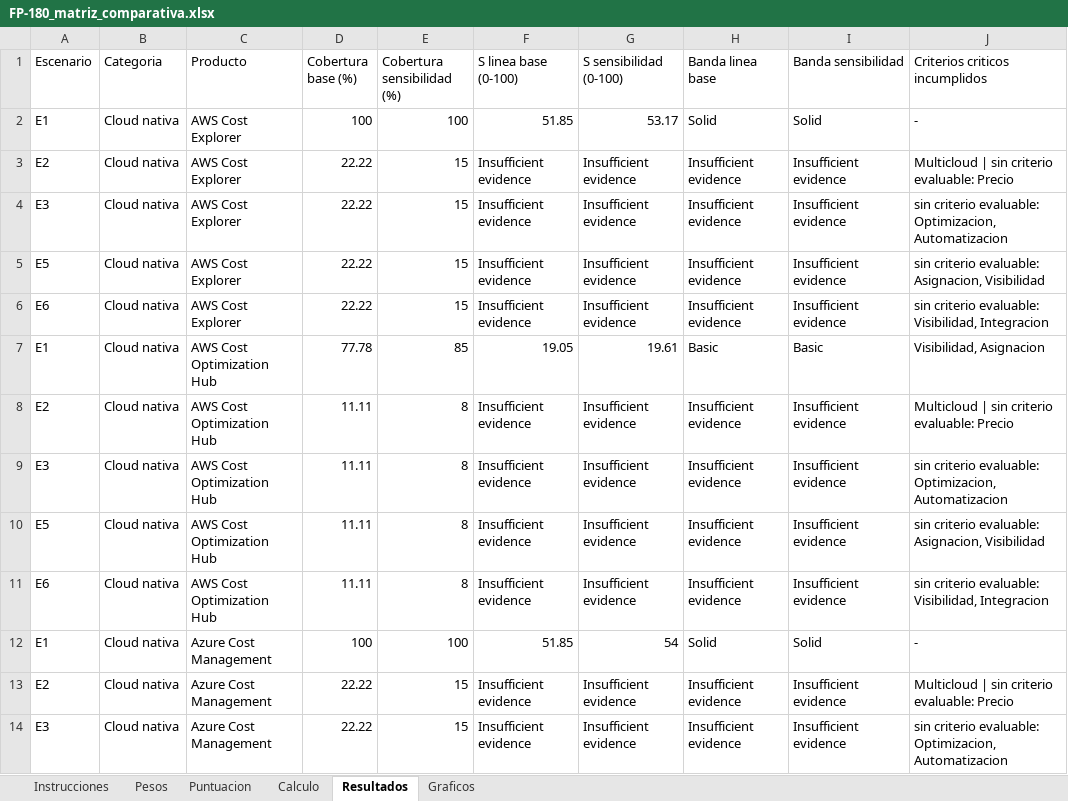
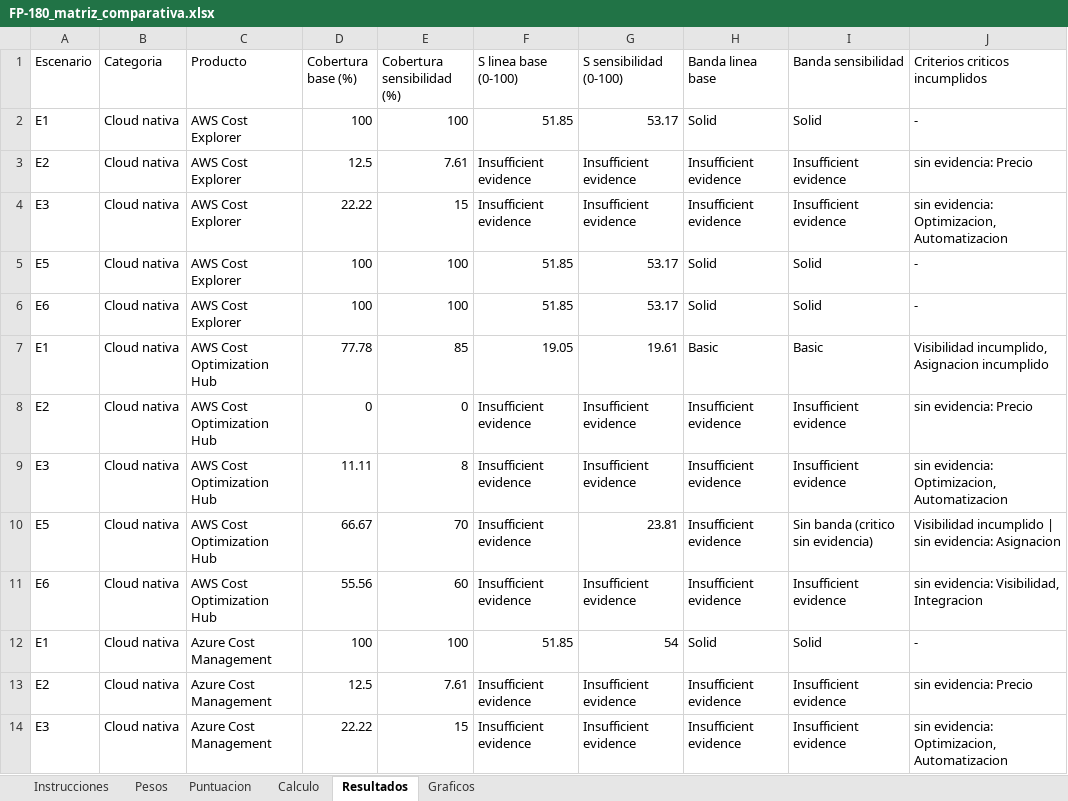
Before and after one commit to TheVillegas/FEP-INVESTIGACION, an Excel workbook: docs/fp-180/FP-180_matriz_comparativa.xlsx, sheet Resultados, drawn as a sheet; only a part is shown; values as stored, in another font and other column widths than the file's, no borders; the diff covers the shown part only; the diff names each change by its address in the sheet, - before the commit and + after, or states it on an @@ line.

```diff
--- a/docs/fp-180/FP-180_matriz_comparativa.xlsx (sheet Resultados)
+++ b/docs/fp-180/FP-180_matriz_comparativa.xlsx (sheet Resultados)
-D3 (Cobertura base (%)): 22.22
+D3 (Cobertura base (%)): 12.5
-E3 (Cobertura sensibilidad (%)): 15
+E3 (Cobertura sensibilidad (%)): 7.61
-J3 (Criterios criticos incumplidos): Multicloud | sin criterio evaluable: Precio
+J3 (Criterios criticos incumplidos): sin evidencia: Precio
-J4 (Criterios criticos incumplidos): sin criterio evaluable: Optimizacion, Automatizacion
+J4 (Criterios criticos incumplidos): sin evidencia: Optimizacion, Automatizacion
-D5:D6 (Cobertura base (%)): 22.22
+D5:D6 (Cobertura base (%)): 100
-E5:E6 (Cobertura sensibilidad (%)): 15
+E5:E6 (Cobertura sensibilidad (%)): 100
-F5:F6 (S linea base (0-100)): Insufficient evidence
+F5:F6 (S linea base (0-100)): 51.85
-G5:G6 (S sensibilidad (0-100)): Insufficient evidence
+G5:G6 (S sensibilidad (0-100)): 53.17
-H5:H6 (Banda linea base): Insufficient evidence
+H5:H6 (Banda linea base): Solid
-I5:I6 (Banda sensibilidad): Insufficient evidence
+I5:I6 (Banda sensibilidad): Solid
-J5 (Criterios criticos incumplidos): sin criterio evaluable: Asignacion, Visibilidad
+J5 (Criterios criticos incumplidos): -
-J6 (Criterios criticos incumplidos): sin criterio evaluable: Visibilidad, Integracion
+J6 (Criterios criticos incumplidos): -
-J7 (Criterios criticos incumplidos): Visibilidad, Asignacion
+J7 (Criterios criticos incumplidos): Visibilidad incumplido, Asignacion incumplido
-D8 (Cobertura base (%)): 11.11
+D8 (Cobertura base (%)): 0
-E8 (Cobertura sensibilidad (%)): 8
+E8 (Cobertura sensibilidad (%)): 0
-J8 (Criterios criticos incumplidos): Multicloud | sin criterio evaluable: Precio
+J8 (Criterios criticos incumplidos): sin evidencia: Precio
-J9 (Criterios criticos incumplidos): sin criterio evaluable: Optimizacion, Automatizacion
+J9 (Criterios criticos incumplidos): sin evidencia: Optimizacion, Automatizacion
-D10 (Cobertura base (%)): 11.11
+D10 (Cobertura base (%)): 66.67
-E10 (Cobertura sensibilidad (%)): 8
+E10 (Cobertura sensibilidad (%)): 70
-G10 (S sensibilidad (0-100)): Insufficient evidence
+G10 (S sensibilidad (0-100)): 23.81
-I10 (Banda sensibilidad): Insufficient evidence
+I10 (Banda sensibilidad): Sin banda (critico sin evidencia)
-J10 (Criterios criticos incumplidos): sin criterio evaluable: Asignacion, Visibilidad
+J10 (Criterios criticos incumplidos): Visibilidad incumplido | sin evidencia: Asignacion
-D11 (Cobertura base (%)): 11.11
+D11 (Cobertura base (%)): 55.56
-E11 (Cobertura sensibilidad (%)): 8
+E11 (Cobertura sensibilidad (%)): 60
-J11 (Criterios criticos incumplidos): sin criterio evaluable: Visibilidad, Integracion
+J11 (Criterios criticos incumplidos): sin evidencia: Visibilidad, Integracion
-D13 (Cobertura base (%)): 22.22
+D13 (Cobertura base (%)): 12.5
-E13 (Cobertura sensibilidad (%)): 15
+E13 (Cobertura sensibilidad (%)): 7.61
-J13 (Criterios criticos incumplidos): Multicloud | sin criterio evaluable: Precio
+J13 (Criterios criticos incumplidos): sin evidencia: Precio
-J14 (Criterios criticos incumplidos): sin criterio evaluable: Optimizacion, Automatizacion
+J14 (Criterios criticos incumplidos): sin evidencia: Optimizacion, Automatizacion
```
Also changed, not shown: 26 added rows, 1 removed row and 168 edited cells elsewhere in this sheet, sheet Puntuacion, charts or pictures, 3 other files.
